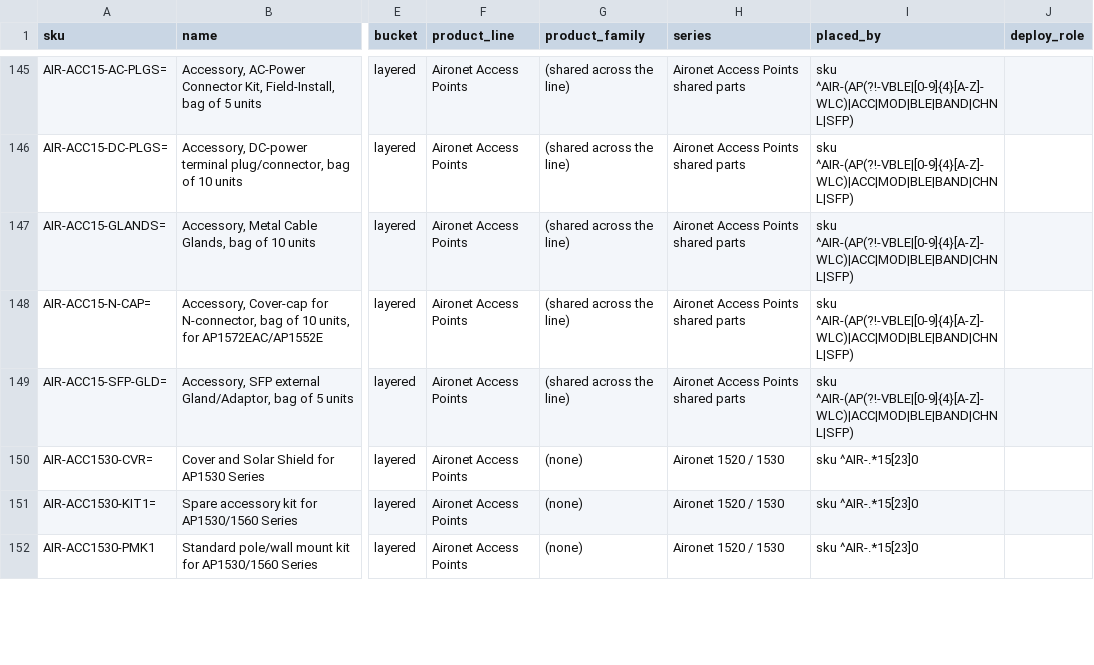
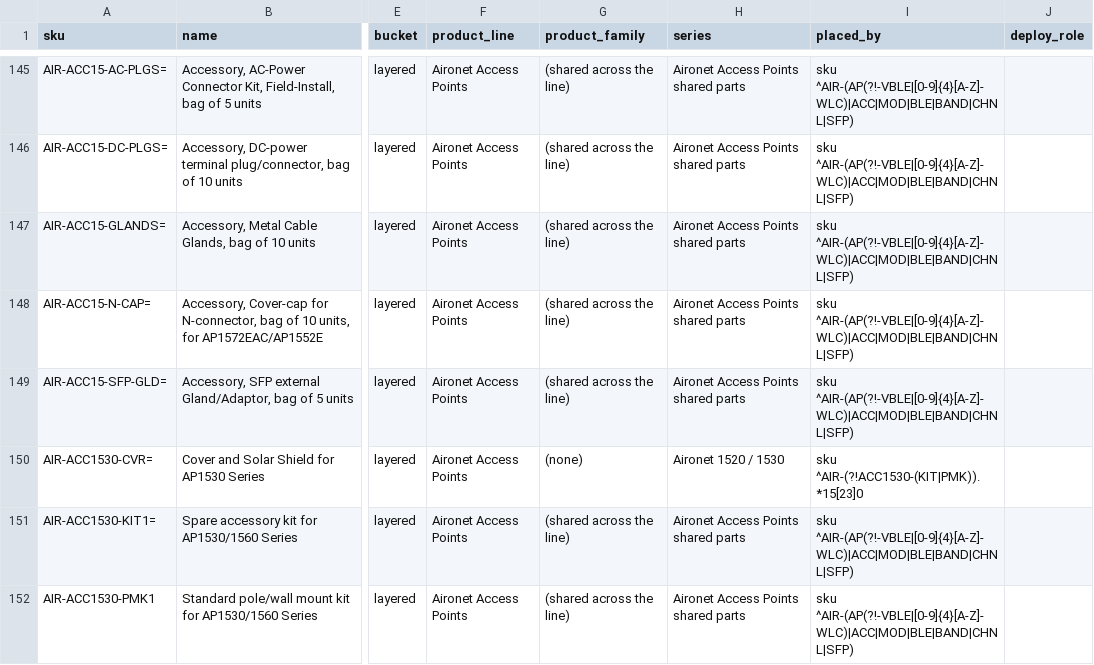
Before and after one commit to martinmarc293-code/netzspec-api, a TSV file: data/layers/cisco-wireless.rows.tsv, drawn as a sheet; only a part is shown, gaps mark what is left out; the diff covers the shown part only; the diff names each change by its address in the sheet, - before the commit and + after, or states it on an @@ line.

```diff
--- a/data/layers/cisco-wireless.rows.tsv
+++ b/data/layers/cisco-wireless.rows.tsv
-I150 (placed_by): sku ^AIR-.*15[23]0
+I150 (placed_by): sku ^AIR-(?!ACC1530-(KIT|PMK)).*15[23]0
-G151:G152 (product_family): (none)
+G151:G152 (product_family): (shared across the line)
-H151:H152 (series): Aironet 1520 / 1530
+H151:H152 (series): Aironet Access Points shared parts
-I151:I152 (placed_by): sku ^AIR-.*15[23]0
+I151:I152 (placed_by): sku ^AIR-(AP(?!-VBLE|[0-9]{4}[A-Z]-WLC)|ACC|MOD|BLE|BAND|CHNL|SFP)
```
Also changed, not shown: 21 edited cells elsewhere in this file, data/layers/cisco-hyperconverged-infrastructure.rows.tsv, data/layers/cisco-hyperconverged-systems.rows.tsv, 26 other files.
